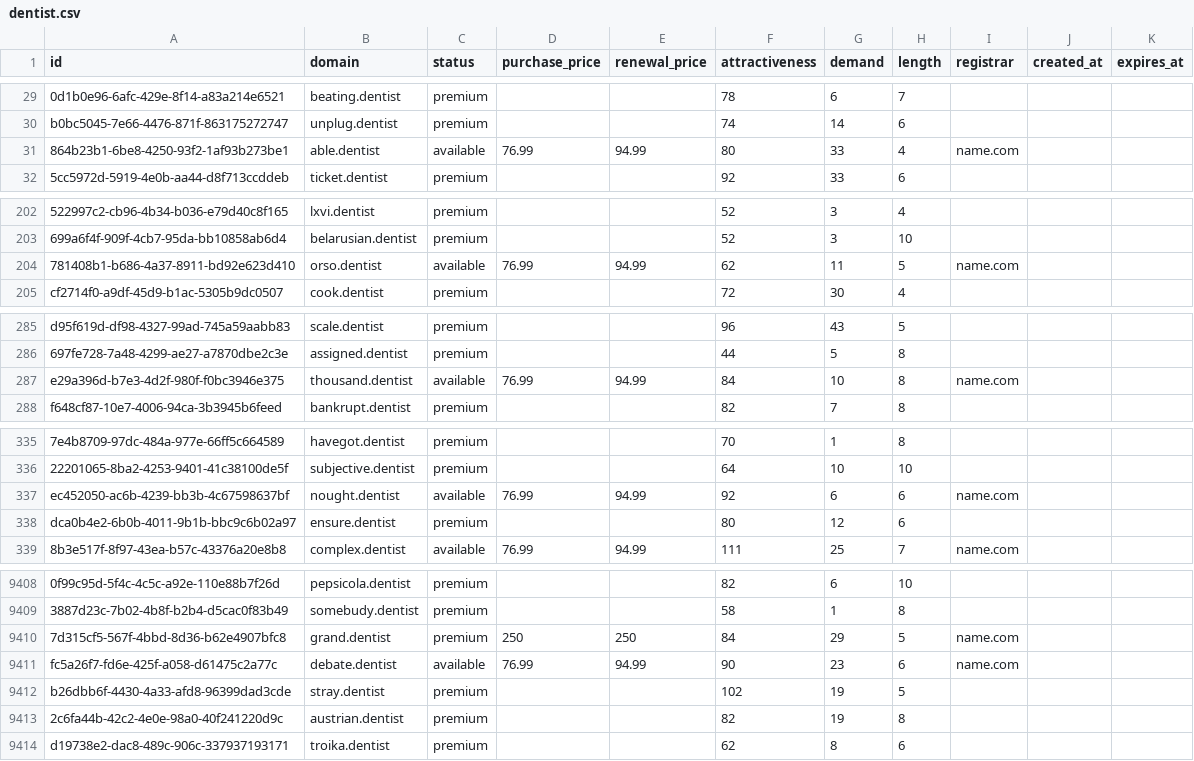
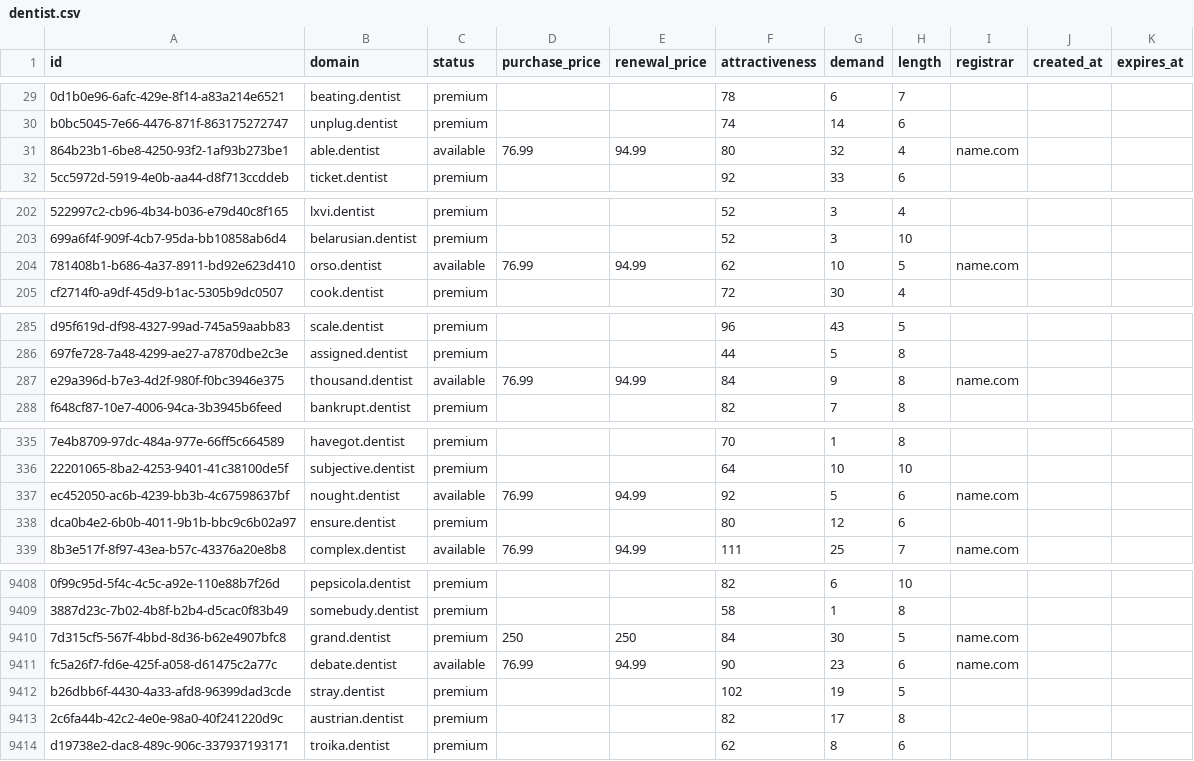
Before and after one commit to UniqueDomains/dentist-oneword-domains, a CSV file: dentist.csv, drawn as a sheet; only a part is shown, gaps mark what is left out; the diff covers the shown part only; the diff names each change by its address in the sheet, - before the commit and + after, or states it on an @@ line.

Commit message:
Domains update

```diff
--- a/dentist.csv
+++ b/dentist.csv
-G31 (demand): 33
+G31 (demand): 32
-G204 (demand): 11
+G204 (demand): 10
-G287 (demand): 10
+G287 (demand): 9
-G337 (demand): 6
+G337 (demand): 5
-G9410 (demand): 29
+G9410 (demand): 30
-G9413 (demand): 19
+G9413 (demand): 17
```
Also changed, not shown: 34 edited cells elsewhere in this file, 2 other files.
